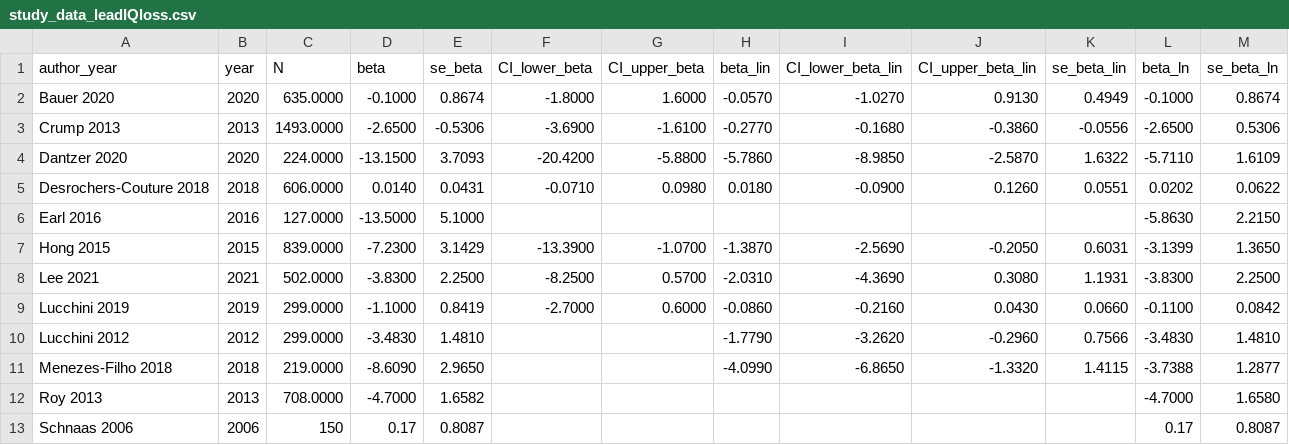
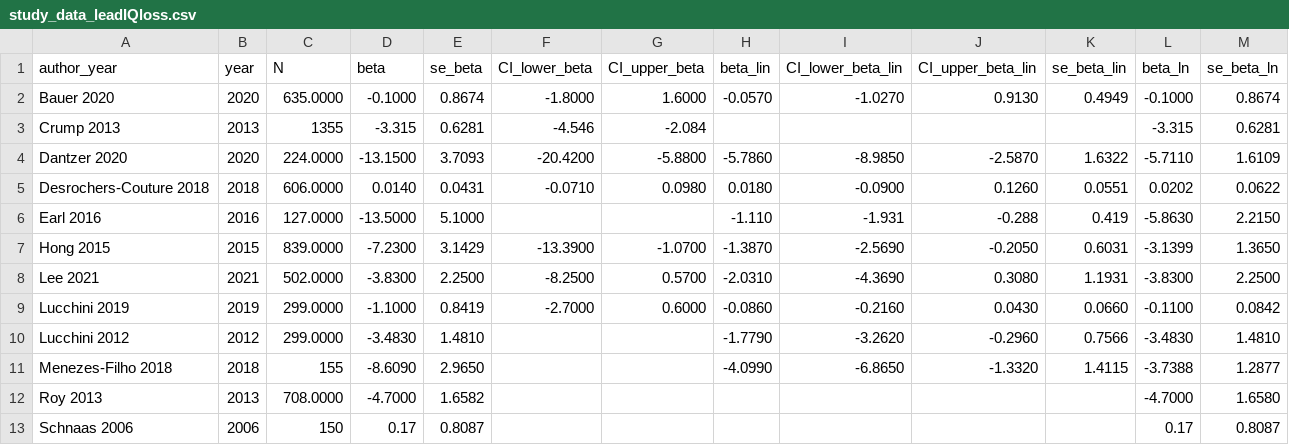
Before and after one commit to PaulinaSell/lead-IQ_meta-analysis, a CSV file: data/study_data_leadIQloss.csv, drawn as a sheet.

```diff
--- a/data/study_data_leadIQloss.csv
+++ b/data/study_data_leadIQloss.csv
@@ -2,6 +2,6 @@ author_year,year,N,beta,se_beta,CI_lower_beta,CI_upper_beta,beta_lin,CI_lower_be
 Bauer 2020,2020,635.0000,-0.1000,0.8674,-1.8000,1.6000,-0.0570,-1.0270,0.9130,0.4949,-0.1000,0.8674
-Crump 2013,2013,1493.0000,-2.6500,-0.5306,-3.6900,-1.6100,-0.2770,-0.1680,-0.3860,-0.0556,-2.6500,0.5306
+Crump 2013,2013,1355,-3.315,0.6281,-4.546,-2.084,,,,,-3.315,0.6281
 Dantzer 2020,2020,224.0000,-13.1500,3.7093,-20.4200,-5.8800,-5.7860,-8.9850,-2.5870,1.6322,-5.7110,1.6109
 Desrochers-Couture 2018,2018,606.0000,0.0140,0.0431,-0.0710,0.0980,0.0180,-0.0900,0.1260,0.0551,0.0202,0.0622
-Earl 2016,2016,127.0000,-13.5000,5.1000,,,,,,,-5.8630,2.2150
+Earl 2016,2016,127.0000,-13.5000,5.1000,,,-1.110,-1.931,-0.288,0.419,-5.8630,2.2150
 Hong 2015,2015,839.0000,-7.2300,3.1429,-13.3900,-1.0700,-1.3870,-2.5690,-0.2050,0.6031,-3.1399,1.3650
@@ -10,3 +10,3 @@ Lucchini 2019,2019,299.0000,-1.1000,0.8419,-2.7000,0.6000,-0.0860,-0.2160,0.0430
 Lucchini 2012,2012,299.0000,-3.4830,1.4810,,,-1.7790,-3.2620,-0.2960,0.7566,-3.4830,1.4810
-Menezes-Filho 2018,2018,219.0000,-8.6090,2.9650,,,-4.0990,-6.8650,-1.3320,1.4115,-3.7388,1.2877
+Menezes-Filho 2018,2018,155,-8.6090,2.9650,,,-4.0990,-6.8650,-1.3320,1.4115,-3.7388,1.2877
 Roy 2013,2013,708.0000,-4.7000,1.6582,,,,,,,-4.7000,1.6580
```
Also changed, not shown: data/study_data_leadIQloss_clean.csv, 4 other files.
